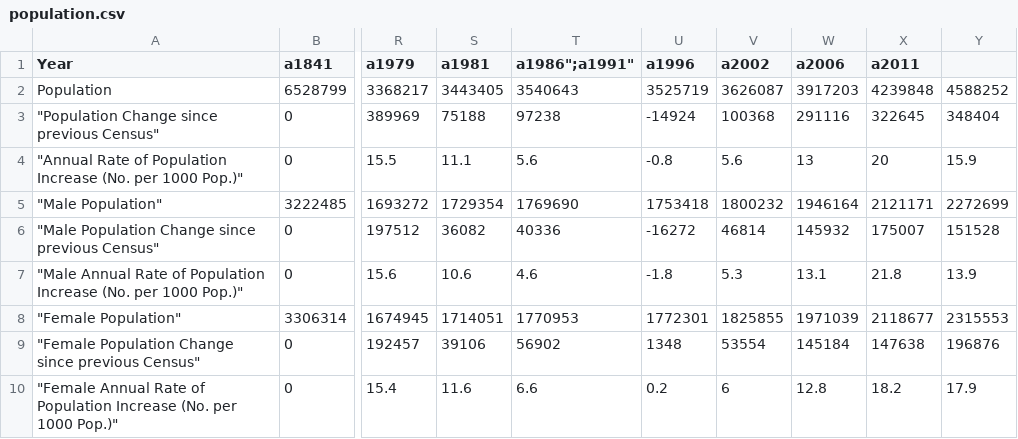
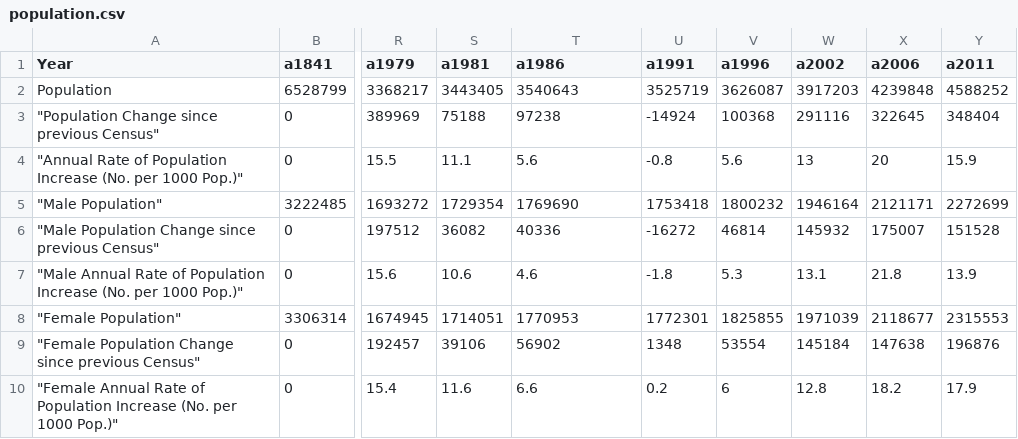
Before and after one commit to nareik90/linked_data_proj, a CSV file: DataSets/population.csv, drawn as a sheet; only a part is shown, gaps mark what is left out; the diff names each change by its address in the sheet, - before the commit and + after, or states it on an @@ line.

Commit message:
Update population.csv

```diff
--- a/DataSets/population.csv
+++ b/DataSets/population.csv
-T1: a1986";a1991"
+T1: a1986
-U1: a1996
+U1: a1991
-V1: a2002
+V1: a1996
-W1: a2006
+W1: a2002
-X1: a2011
+X1: a2006
-Y1: (empty)
+Y1: a2011
```
